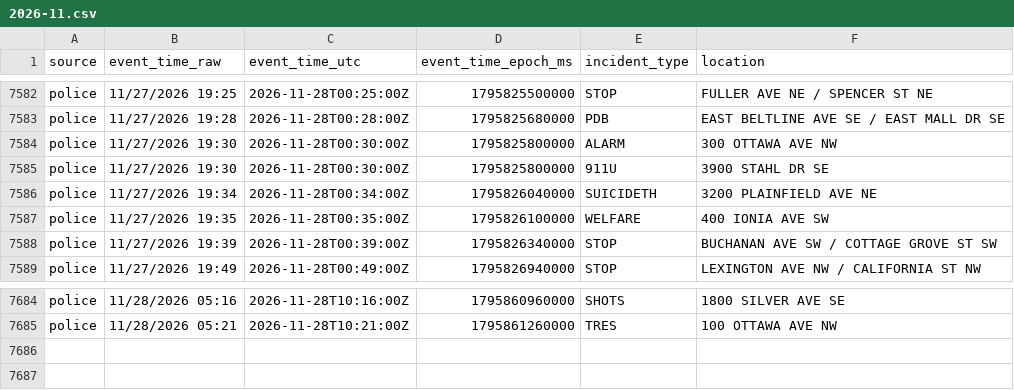
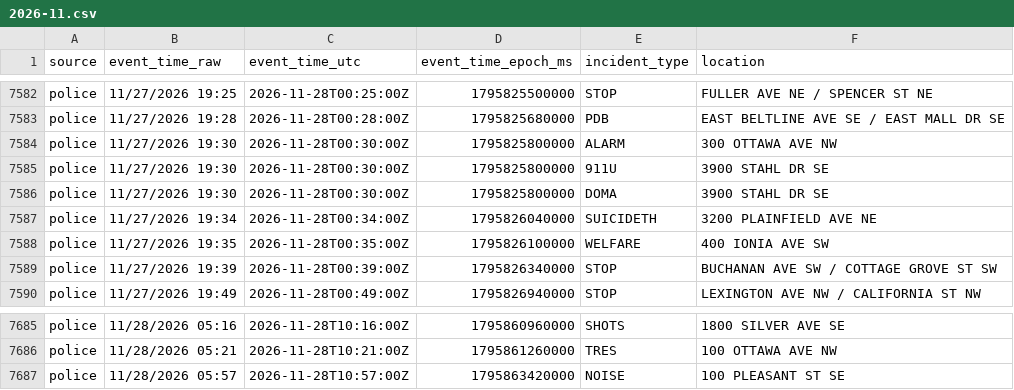
Before and after one commit to Cantica-Systems/kent-co-mi-dispatch, a CSV file: data/grcity/2026-11.csv, drawn as a sheet; only a part is shown, gaps mark what is left out; the diff names each change by its address in the sheet, - before the commit and + after, or states it on an @@ line.

```diff
--- a/data/grcity/2026-11.csv
+++ b/data/grcity/2026-11.csv
+row 7586: police | 11/27/2026 19:30 | 2026-11-28T00:30:00Z | 1795825800000 | DOMA | 3900 STAHL DR SE
+row 7687: police | 11/28/2026 05:57 | 2026-11-28T10:57:00Z | 1795863420000 | NOISE | 100 PLEASANT ST SE
```
Also changed, not shown: 3 other files.
